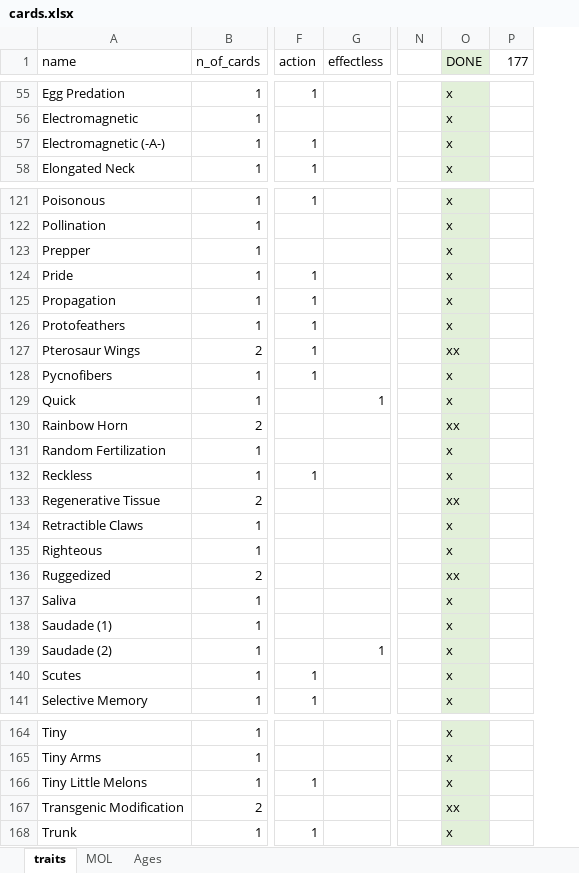
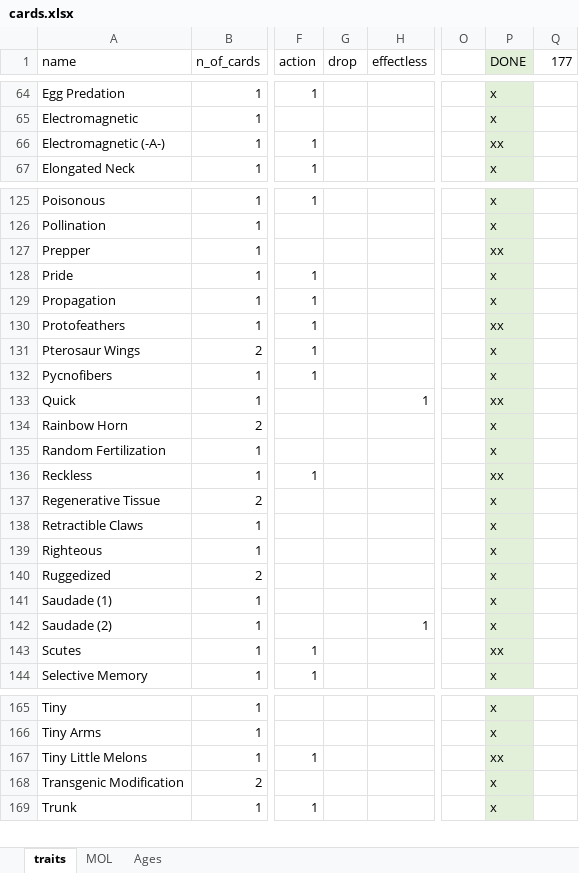
Before and after one commit to azabicki/DoomPy, an Excel workbook: DoomPy/cards.xlsx, sheet traits, drawn as a sheet; only a part is shown, gaps mark what is left out; values as stored, in another font and other column widths than the file's, no borders; addresses are those after the commit; the diff covers the shown part only; the diff names each change by its address in the sheet, - before the commit and + after, or states it on an @@ line.

```diff
--- a/DoomPy/cards.xlsx (sheet traits)
+++ b/DoomPy/cards.xlsx (sheet traits)
+column G (drop), empty
-P66 (DONE): x
+P66 (DONE): xx
-P127 (DONE): x
+P127 (DONE): xx
-P130 (DONE): x
+P130 (DONE): xx
-P131 (DONE): xx
+P131 (DONE): x
-P133 (DONE): x
+P133 (DONE): xx
-P134 (DONE): xx
+P134 (DONE): x
-P136 (DONE): x
+P136 (DONE): xx
-P137 (DONE): xx
+P137 (DONE): x
-P140 (DONE): xx
+P140 (DONE): x
@@ row 137 moved to row 11: Saliva @@
-P143 (DONE): x
+P143 (DONE): xx
-P167 (DONE): x
+P167 (DONE): xx
-P168 (DONE): xx
+P168 (DONE): x
```
Also changed, not shown: 2 added rows, 2 removed rows, 10 moved rows and 29 edited cells elsewhere in this sheet, sheet Ages, formulas that keep their value.
